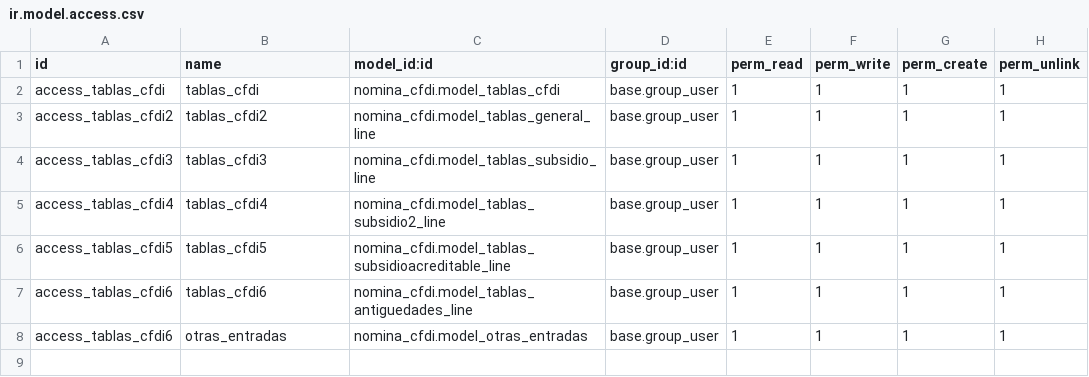
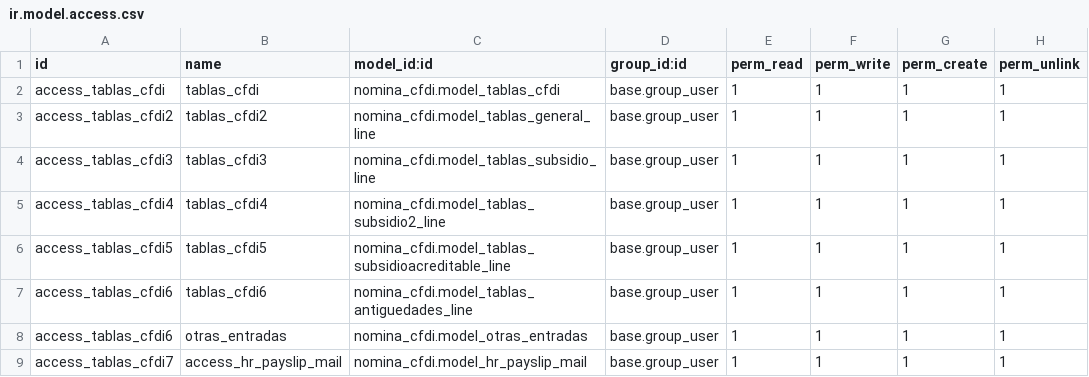
Before and after one commit to itadmin01/Odoo_CFDI, a CSV file: nomina_cfdi/security/ir.model.access.csv, drawn as a sheet; the diff names each change by its address in the sheet, - before the commit and + after, or states it on an @@ line.

```diff
--- a/nomina_cfdi/security/ir.model.access.csv
+++ b/nomina_cfdi/security/ir.model.access.csv
+row 9: access_tablas_cfdi7 | access_hr_payslip_mail | nomina_cfdi.model_hr_payslip_mail | base.group_user | 1 | 1 | 1 | 1
```
Also changed, not shown: nomina_cfdi_ee/security/ir.model.access.csv, 13 other files.
